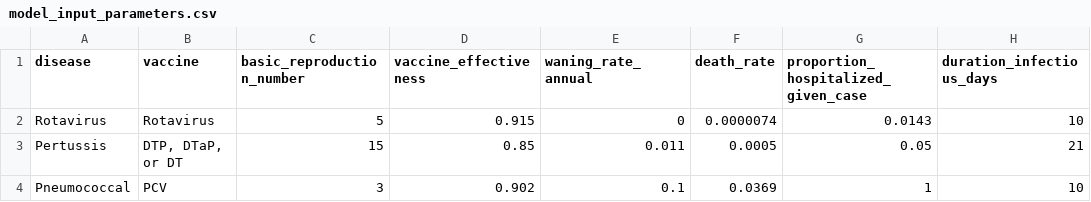
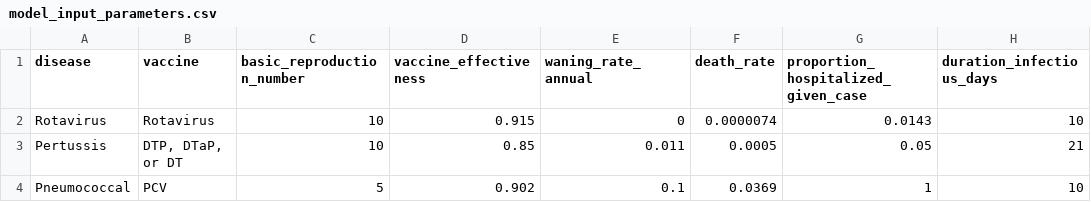
Before and after one commit to CIDMATH/vax-impact-map-r, a CSV file: data-raw/csv/model_input_parameters.csv, drawn as a sheet; only a part is shown; the diff names each change by its address in the sheet, - before the commit and + after, or states it on an @@ line.

```diff
--- a/data-raw/csv/model_input_parameters.csv
+++ b/data-raw/csv/model_input_parameters.csv
-C2 (basic_reproduction_number): 5
+C2 (basic_reproduction_number): 10
-C3 (basic_reproduction_number): 15
+C3 (basic_reproduction_number): 10
-C4 (basic_reproduction_number): 3
+C4 (basic_reproduction_number): 5
```
Also changed, not shown: data-raw/csv/census_acs_states.csv, 5 other files.
